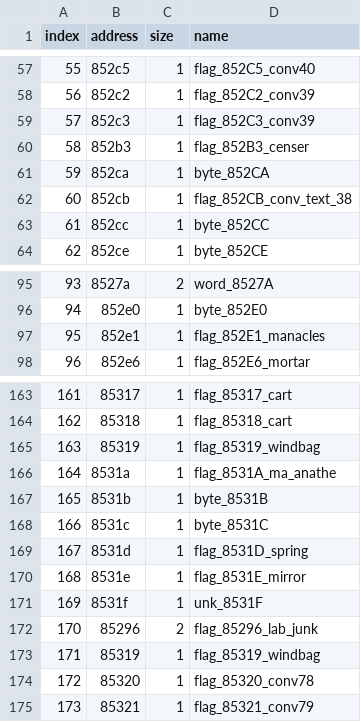
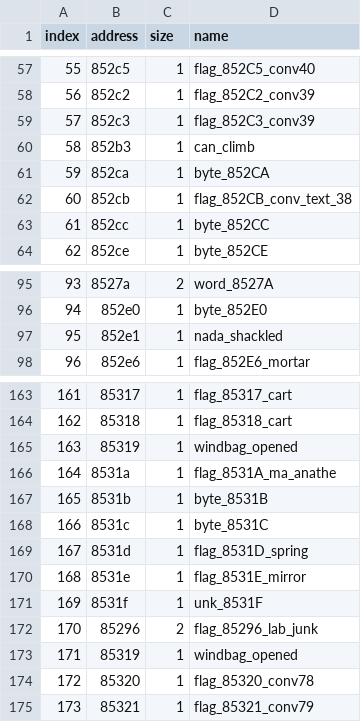
Before and after one commit to dreammaster/reverse-engineering-notes, a TSV file: xanth/reversing/analysis/xanth_save_regions.tsv, drawn as a sheet; only a part is shown, gaps mark what is left out.

```diff
--- a/xanth/reversing/analysis/xanth_save_regions.tsv
+++ b/xanth/reversing/analysis/xanth_save_regions.tsv
@@ -59,3 +59,3 @@ index	address	size	name
 57	852c3	1	flag_852C3_conv39
-58	852b3	1	flag_852B3_censer
+58	852b3	1	can_climb
 59	852ca	1	byte_852CA
@@ -96,3 +96,3 @@ index	address	size	name
 94	852e0	1	byte_852E0
-95	852e1	1	flag_852E1_manacles
+95	852e1	1	nada_shackled
 96	852e6	1	flag_852E6_mortar
@@ -164,3 +164,3 @@ index	address	size	name
 162	85318	1	flag_85318_cart
-163	85319	1	flag_85319_windbag
+163	85319	1	windbag_opened
 164	8531a	1	flag_8531A_ma_anathe
@@ -172,3 +172,3 @@ index	address	size	name
 170	85296	2	flag_85296_lab_junk
-171	85319	1	flag_85319_windbag
+171	85319	1	windbag_opened
 172	85320	1	flag_85320_conv78
```
Also changed, not shown: xanth/reversing/analysis/manual_names.tsv, xanth/reversing/analysis/xanth_flags.tsv, 1 other file.
